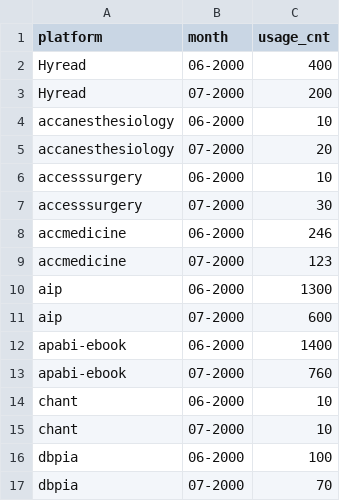
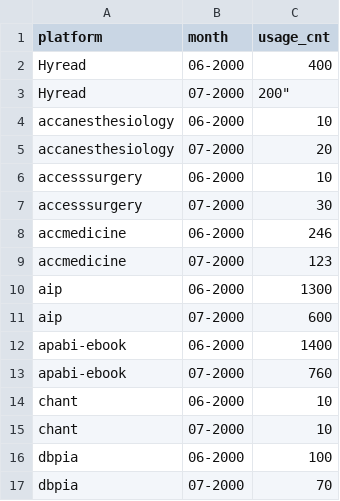
Before and after one commit to katwork888/test1, a CSV file: data.csv, drawn as a sheet; the diff names each change by its address in the sheet, - before the commit and + after, or states it on an @@ line.

Commit message:
Add files via upload

```diff
--- a/data.csv
+++ b/data.csv
-C3 (usage_cnt): 200
+C3 (usage_cnt): 200"
```
